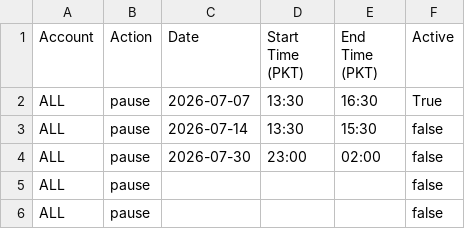
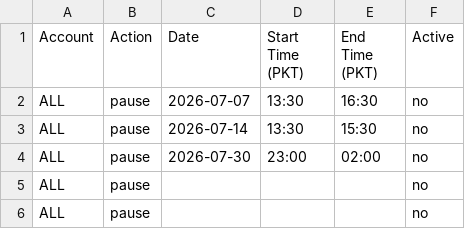
Before and after one commit to ikramo1/Bot-Schedule-Control, a CSV file: schedule.csv, drawn as a sheet.

Commit message:
Change Active column from true/false to yes/no

```diff
--- a/schedule.csv
+++ b/schedule.csv
@@ -1,6 +1,6 @@
 Account,Action,Date,Start Time (PKT),End Time (PKT),Active
-ALL,pause,2026-07-07,13:30,16:30,True
-ALL,pause,2026-07-14,13:30,15:30,false
-ALL,pause,2026-07-30,23:00,02:00,false
-ALL,pause,,,, false
-ALL,pause,,,, false
+ALL,pause,2026-07-07,13:30,16:30,no
+ALL,pause,2026-07-14,13:30,15:30,no
+ALL,pause,2026-07-30,23:00,02:00,no
+ALL,pause,,,, no
+ALL,pause,,,, no
```
